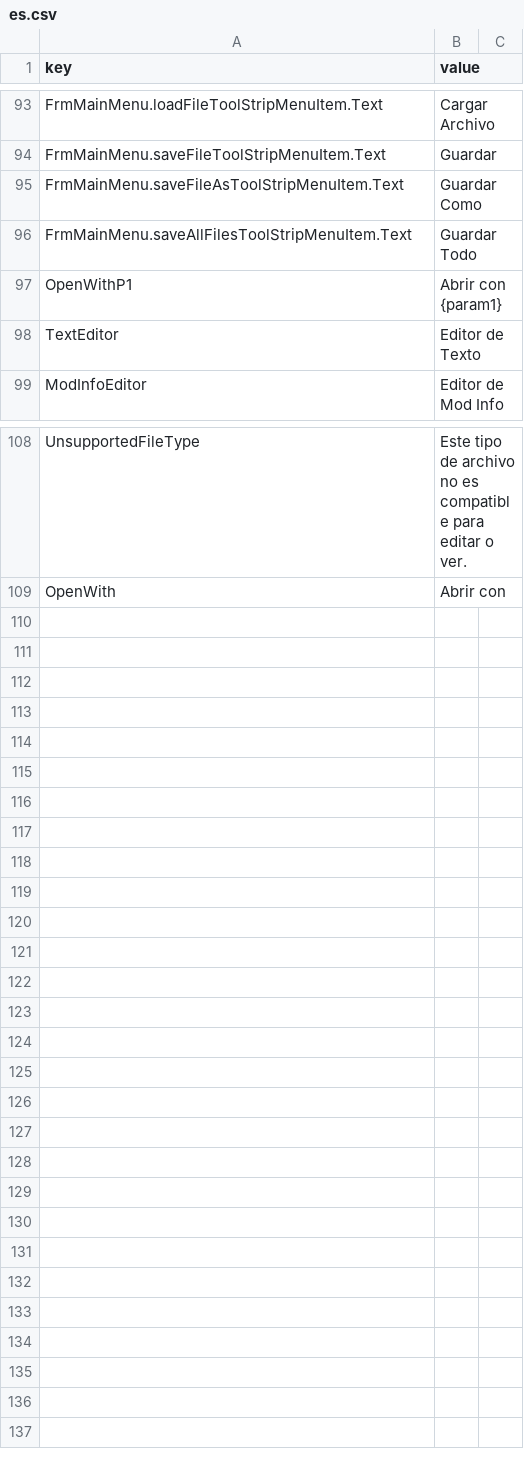
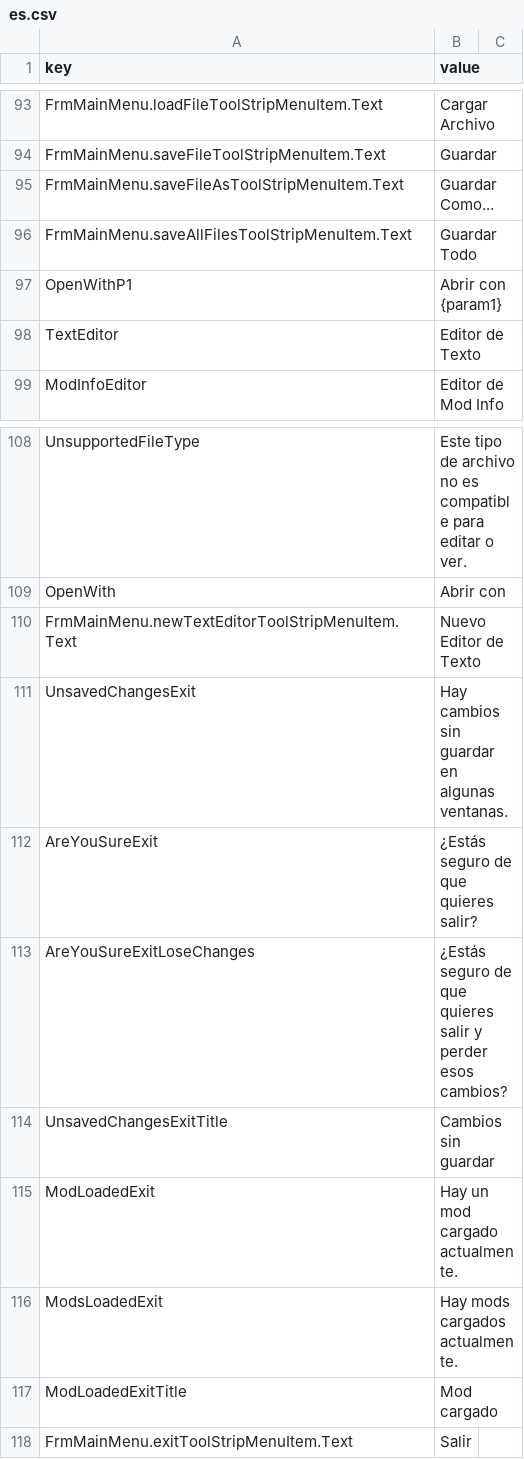
Before and after one commit to retbenwin/PZModdingStudio, a CSV file: PZModdingStudio/Lang/es.csv, drawn as a sheet; only a part is shown, gaps mark what is left out.

Commit message:
Mejoras en gestión de editores y soporte de comandos
- Se añadió la propiedad `CurrentEditor` en `EditorManager`.
- Nuevos métodos `SaveAllFiles` y `HasChanges` para manejo de cambios.
- Se modificaron `SaveFile` y `SaveFileAs` para devolver booleanos.
- Se implementó la clase `CommandsManager` para comandos de teclado.
- Nueva opción de menú "New Text Editor" en `FrmMainMenu`.
- Mejoras en la gestión de cambios y cierre de la aplicación.
- Ajustes en diseño de menús y soporte para eventos de teclado globales.
- Nuevas traducciones en inglés y español para mensajes y menús.
- Eliminación de menús de prueba obsoletos.

```diff
--- a/PZModdingStudio/Lang/es.csv
+++ b/PZModdingStudio/Lang/es.csv
@@ -94,3 +94,3 @@ FrmMainMenu.loadFileToolStripMenuItem.Text,Cargar Archivo
 FrmMainMenu.saveFileToolStripMenuItem.Text,Guardar
-FrmMainMenu.saveFileAsToolStripMenuItem.Text,Guardar Como
+FrmMainMenu.saveFileAsToolStripMenuItem.Text,Guardar Como...
 FrmMainMenu.saveAllFilesToolStripMenuItem.Text,Guardar Todo
@@ -109 +109,10 @@ UnsupportedFileType,Este tipo de archivo no es compatible para editar o ver.
 OpenWith,Abrir con
+FrmMainMenu.newTextEditorToolStripMenuItem.Text,Nuevo Editor de Texto
+UnsavedChangesExit,Hay cambios sin guardar en algunas ventanas.
+AreYouSureExit,¿Estás seguro de que quieres salir?
+AreYouSureExitLoseChanges,¿Estás seguro de que quieres salir y perder esos cambios?
+UnsavedChangesExitTitle,Cambios sin guardar
+ModLoadedExit,Hay un mod cargado actualmente.
+ModsLoadedExit,Hay mods cargados actualmente.
+ModLoadedExitTitle,Mod cargado
+FrmMainMenu.exitToolStripMenuItem.Text,Salir
```
Also changed, not shown: PZModdingStudio/Lang/en.csv, 8 other files.
